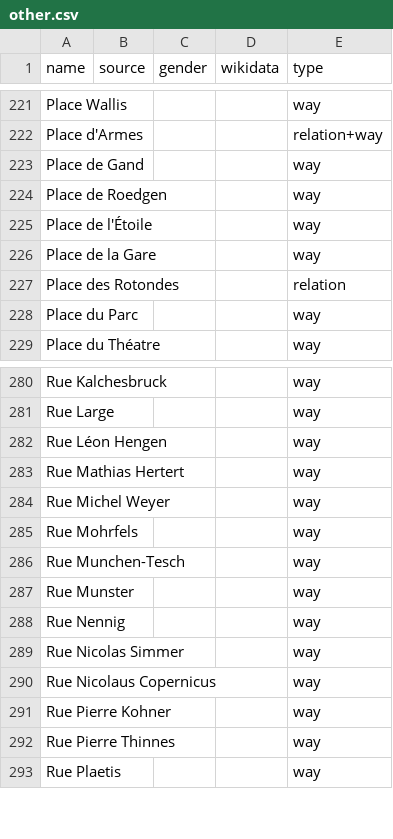
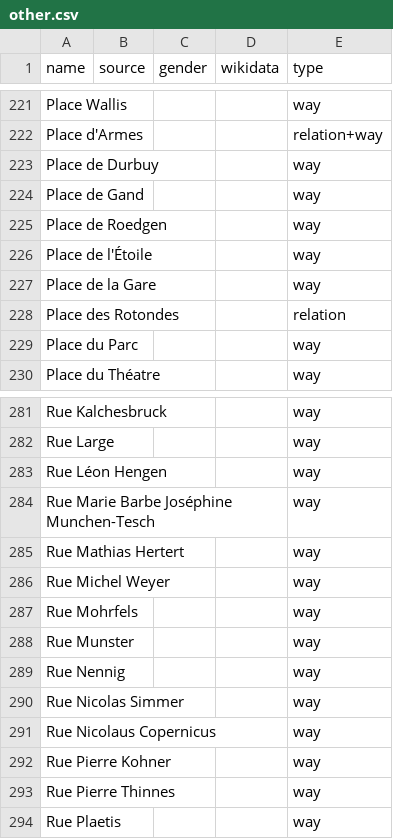
Before and after one commit to EqualStreetNames/equalstreetnames-luxembourg, a CSV file: data/other.csv, drawn as a sheet; only a part is shown, gaps mark what is left out; removed rows and columns are numbered as before the commit, all else as after; the diff names each change by its address in the sheet, - before the commit and + after, or states it on an @@ line.

```diff
--- a/data/other.csv
+++ b/data/other.csv
+row 223: Place de Durbuy |  |  |  | way
+row 284: Rue Marie Barbe Joséphine Munchen-Tesch |  |  |  | way
-row 286: Rue Munchen-Tesch |  |  |  | way
```
Also changed, not shown: data/gender.csv, 3 other files.
